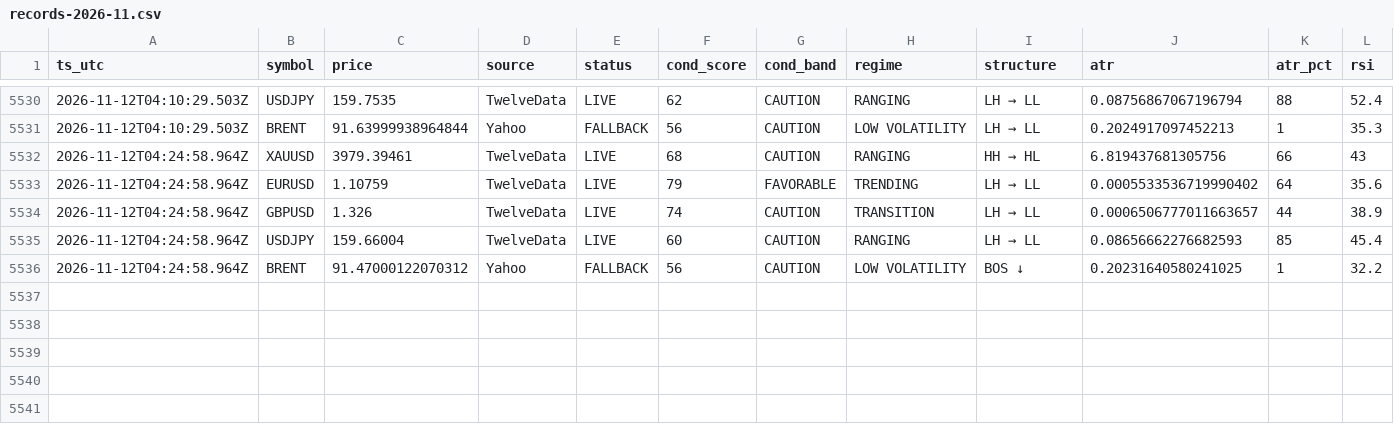
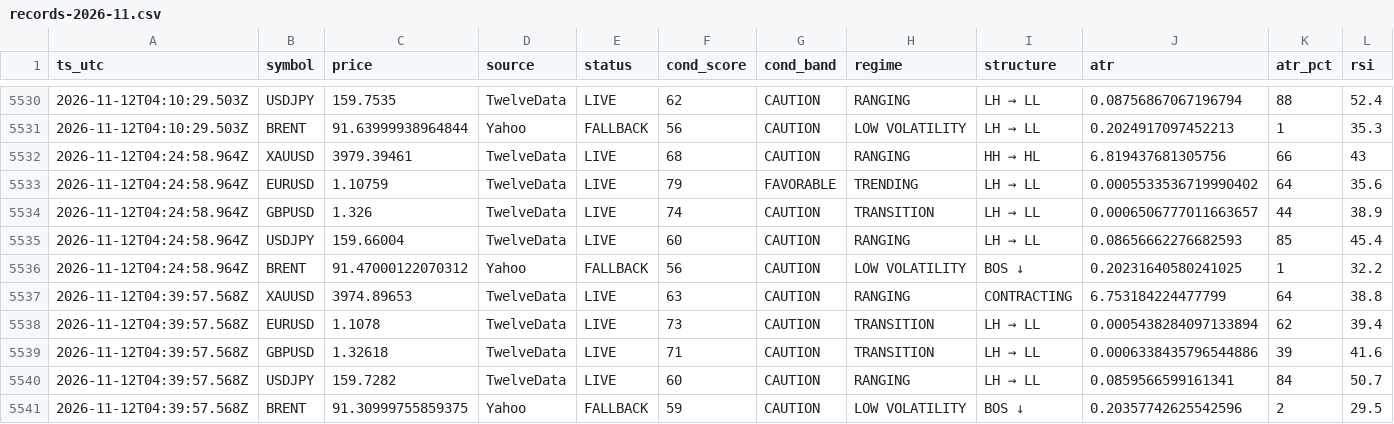
Before and after one commit to hamedezzati1362/TradingOS, a CSV file: records-2026-11.csv, drawn as a sheet; only a part is shown, gaps mark what is left out; rows hold the shown columns only; the diff names each change by its address in the sheet, - before the commit and + after, or states it on an @@ line.

Commit message:
history 2026-11-12T04:39:59Z

```diff
--- a/records-2026-11.csv
+++ b/records-2026-11.csv
+row 5537: 2026-11-12T04:39:57.568Z | XAUUSD | 3974.89653 | TwelveData | LIVE | 63 | CAUTION | RANGING | CONTRACTING | 6.753184224477799 | 64 | 38.8
+row 5538: 2026-11-12T04:39:57.568Z | EURUSD | 1.1078 | TwelveData | LIVE | 73 | CAUTION | TRANSITION | LH → LL | 0.0005438284097133894 | 62 | 39.4
+row 5539: 2026-11-12T04:39:57.568Z | GBPUSD | 1.32618 | TwelveData | LIVE | 71 | CAUTION | TRANSITION | LH → LL | 0.0006338435796544886 | 39 | 41.6
+row 5540: 2026-11-12T04:39:57.568Z | USDJPY | 159.7282 | TwelveData | LIVE | 60 | CAUTION | RANGING | LH → LL | 0.0859566599161341 | 84 | 50.7
+row 5541: 2026-11-12T04:39:57.568Z | BRENT | 91.30999755859375 | Yahoo | FALLBACK | 59 | CAUTION | LOW VOLATILITY | BOS ↓ | 0.20357742625542596 | 2 | 29.5
```
